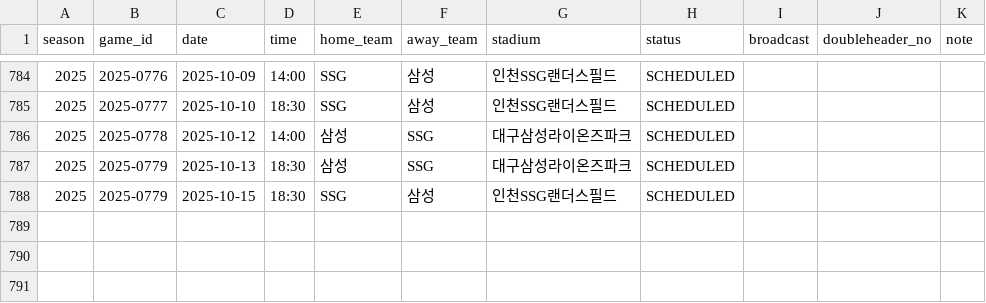
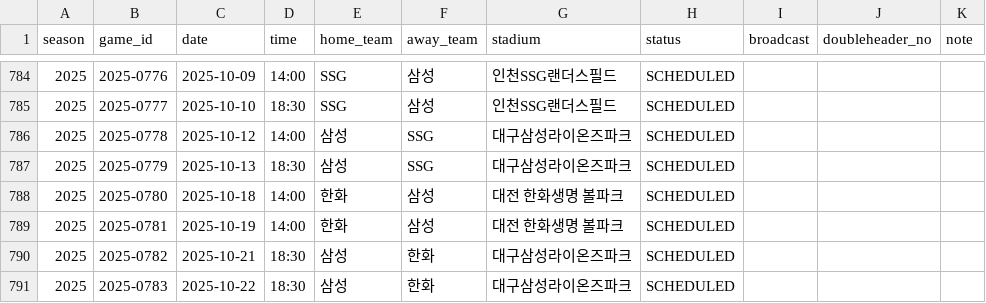
Before and after one commit to Deokwon-Kim/LockerRoom, a CSV file: assets/schedules/kbo_2025.csv, drawn as a sheet; only a part is shown, gaps mark what is left out.

Commit message:
feat: 2025년 KBO 일정 업데이트 - 10월 18일, 19일, 21일, 22일에 대한 새로운 경기 항목추가

```diff
--- a/assets/schedules/kbo_2025.csv
+++ b/assets/schedules/kbo_2025.csv
@@ -787,2 +787,5 @@ season,game_id,date,time,home_team,away_team,stadium,status,broadcast,doublehead
 2025,2025-0779,2025-10-13,18:30,삼성,SSG,대구삼성라이온즈파크,SCHEDULED,,,
-2025,2025-0779,2025-10-15,18:30,SSG,삼성,인천SSG랜더스필드,SCHEDULED,,,
+2025,2025-0780,2025-10-18,14:00,한화,삼성,대전 한화생명 볼파크,SCHEDULED,,,
+2025,2025-0781,2025-10-19,14:00,한화,삼성,대전 한화생명 볼파크,SCHEDULED,,,
+2025,2025-0782,2025-10-21,18:30,삼성,한화,대구삼성라이온즈파크,SCHEDULED,,,
+2025,2025-0783,2025-10-22,18:30,삼성,한화,대구삼성라이온즈파크,SCHEDULED,,,
```
